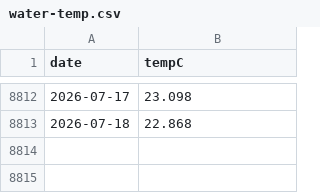
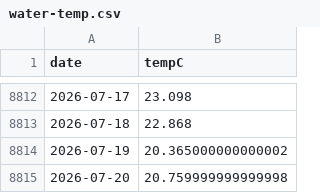
Before and after one commit to petedilworth/bala-bay-notifier, a CSV file: data/water-temp.csv, drawn as a sheet; only a part is shown, gaps mark what is left out.

```diff
--- a/data/water-temp.csv
+++ b/data/water-temp.csv
@@ -8813 +8813,3 @@ date,tempC
 2026-07-18,22.868
+2026-07-19,20.365000000000002
+2026-07-20,20.759999999999998
```
Also changed, not shown: 1 other file.
